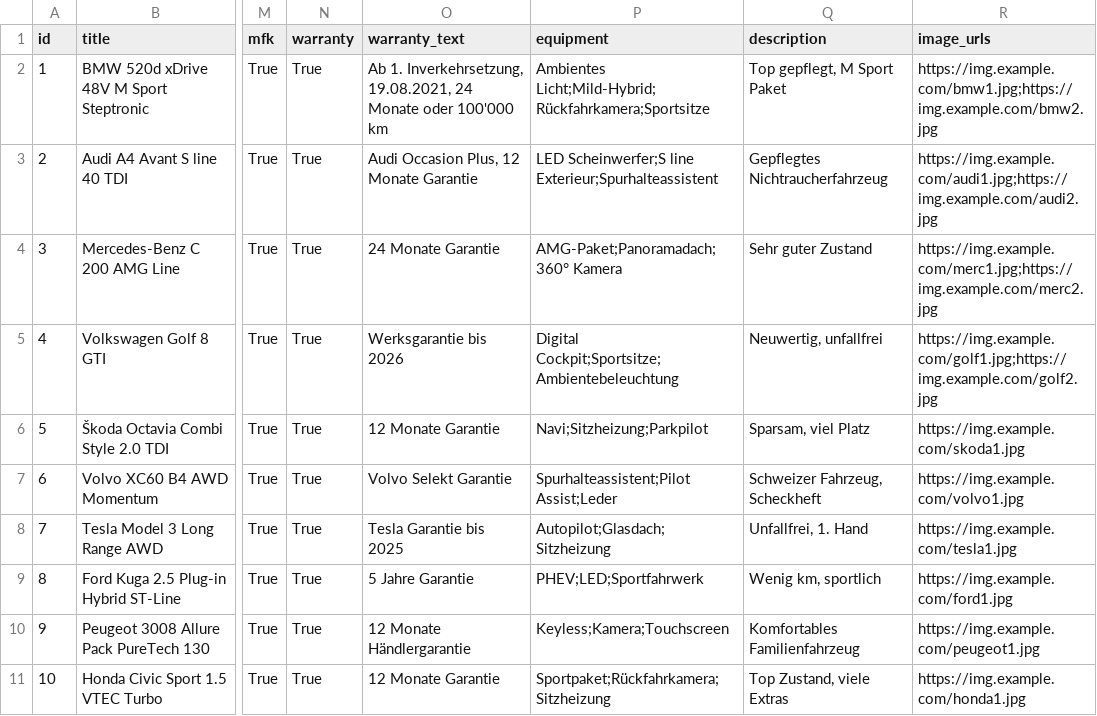
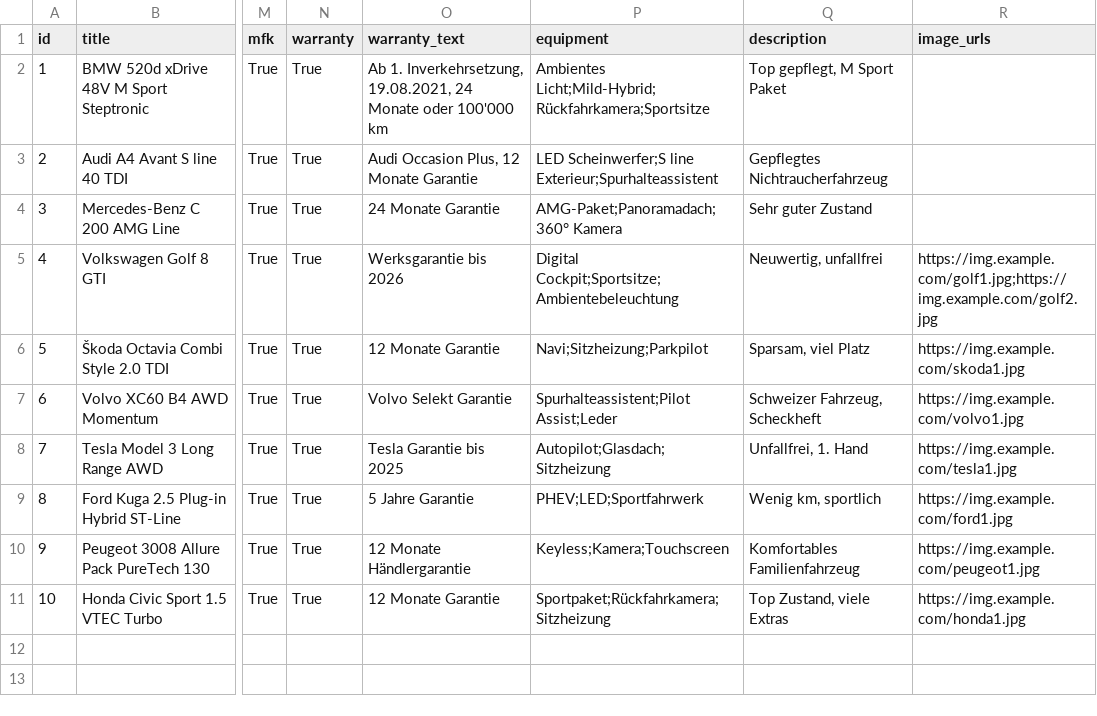
Before and after one commit to dyprodg/astro-backend-cicd, a CSV file: backend/functions/search-api/autos.csv, drawn as a sheet; only a part is shown, gaps mark what is left out; the diff names each change by its address in the sheet, - before the commit and + after, or states it on an @@ line.

Commit message:
car search

```diff
--- a/backend/functions/search-api/autos.csv
+++ b/backend/functions/search-api/autos.csv
-R2 (image_urls): https://img.example.com/bmw1.jpg;https://img.example.com/bmw2.jpg
+R2 (image_urls): (empty)
-R3 (image_urls): https://img.example.com/audi1.jpg;https://img.example.com/audi2.jpg
+R3 (image_urls): (empty)
-R4 (image_urls): https://img.example.com/merc1.jpg;https://img.example.com/merc2.jpg
+R4 (image_urls): (empty)
```
Also changed, not shown: 11 other files.
